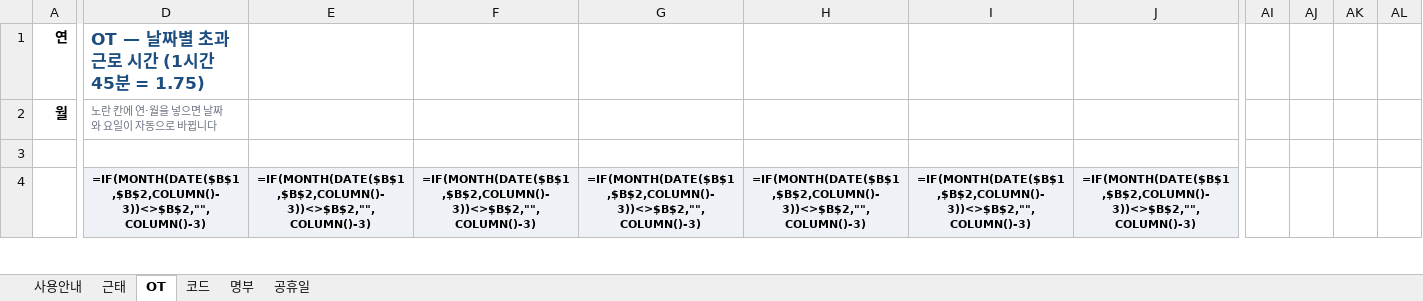
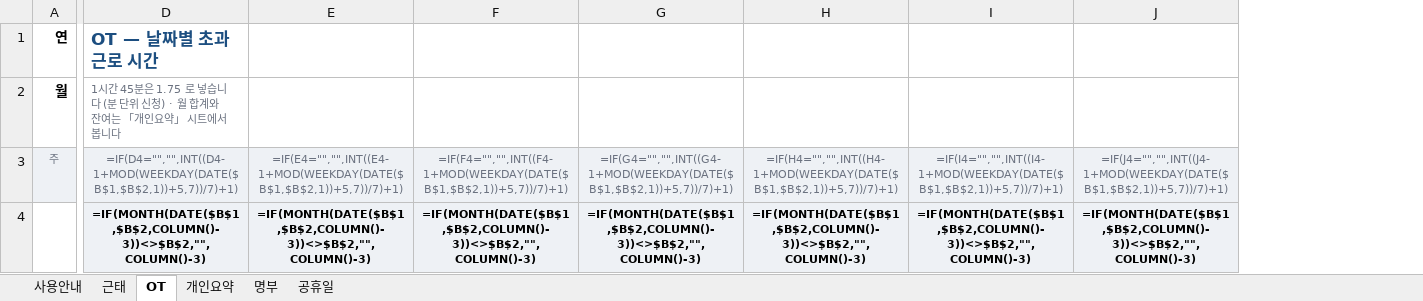
Before and after one commit to jooh-ai/Narae-AI, an Excel workbook: worktime/위례_근태관리.xlsx, sheet OT, drawn as a sheet; only a part is shown, gaps mark what is left out; values as stored, in another font and other column widths than the file's, no borders; formulas without a stored value are shown as written; conditional formats not drawn; removed rows and columns are numbered as before the commit, all else as after; rows hold the shown columns only; the diff covers the shown part only; the diff names each change by its address in the sheet, - before the commit and + after, or states it on an @@ line.

```diff
--- a/worktime/위례_근태관리.xlsx (sheet OT)
+++ b/worktime/위례_근태관리.xlsx (sheet OT)
-sheet tab: 코드
+sheet tab: 개인요약
-column AI, empty
-column AJ, empty
-column AK, empty
-column AL, empty
-D1: OT — 날짜별 초과근로 시간 (1시간 45분 = 1.75)
+D1: OT — 날짜별 초과근로 시간
-D2: 노란 칸에 연·월을 넣으면 날짜와 요일이 자동으로 바뀝니다
+D2: 1시간 45분은 1.75 로 넣습니다 (분 단위 신청) · 월 합계와 잔여는 「개인요약」 시트에서 봅니다
-row 3: (empty)
+row 3: 주 | =IF(D4="","",INT((D4-1+MOD(WEEKDAY(DATE($B$1,$B$2,1))+5,7))/7)+1) | =IF(E4="","",INT((E4-1+MOD(WEEKDAY(DATE($B$1,$B$2,1))+5,7))/7)+1) | =IF(F4="","",INT((F4-1+MOD(WEEKDAY(DATE($B$1,$B$2,1))+5,7))/7)+1) | =IF(G4="","",INT((G4-1+MOD(WEEKDAY(DATE($B$1,$B$2,1))+5,7))/7)+1) | =IF(H4="","",INT((H4-1+MOD(WEEKDAY(DATE($B$1,$B$2,1))+5,7))/7)+1) | =IF(I4="","",INT((I4-1+MOD(WEEKDAY(DATE($B$1,$B$2,1))+5,7))/7)+1) | =IF(J4="","",INT((J4-1+MOD(WEEKDAY(DATE($B$1,$B$2,1))+5,7))/7)+1)
-A3 fill: none
+A3 fill: #EEF1F5
-D3:J3 fill: none
+D3:J3 fill: #EEF1F5
```
Also changed, not shown: 32 edited cells and cell formats elsewhere in this sheet, sheet 개인요약, sheet 근태, sheet 사용안내, sheet 공휴일, sheet 명부, 5 other files.
